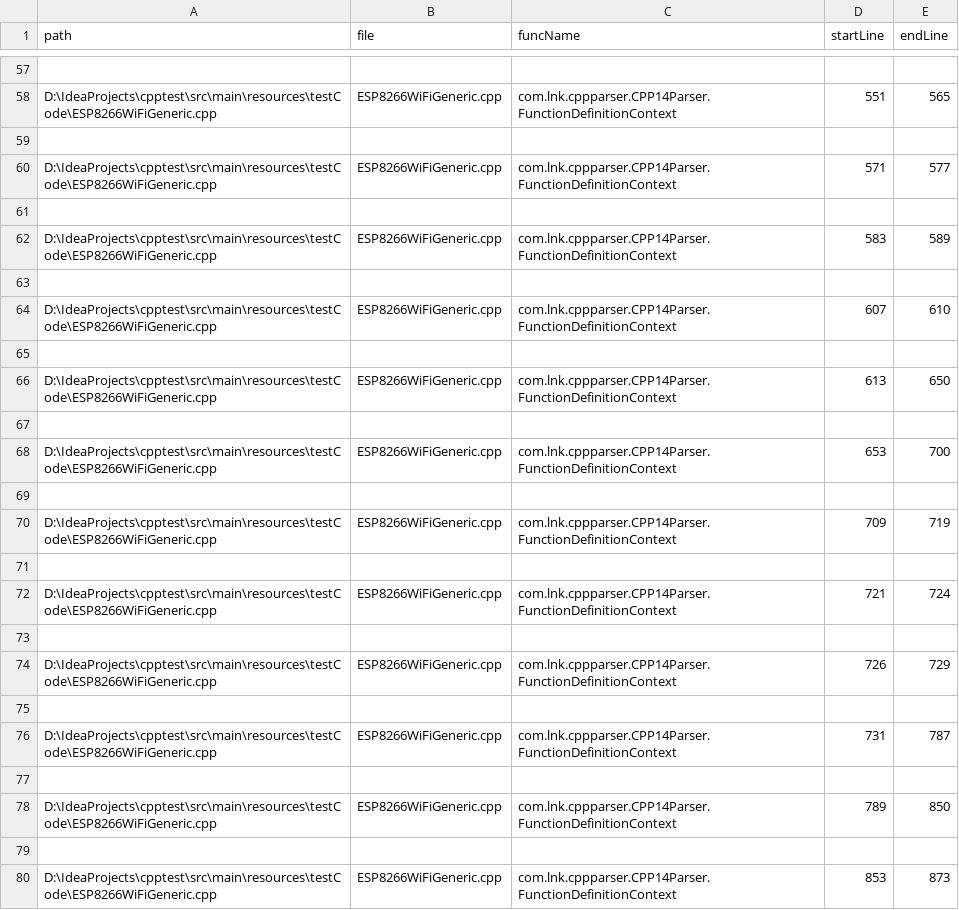
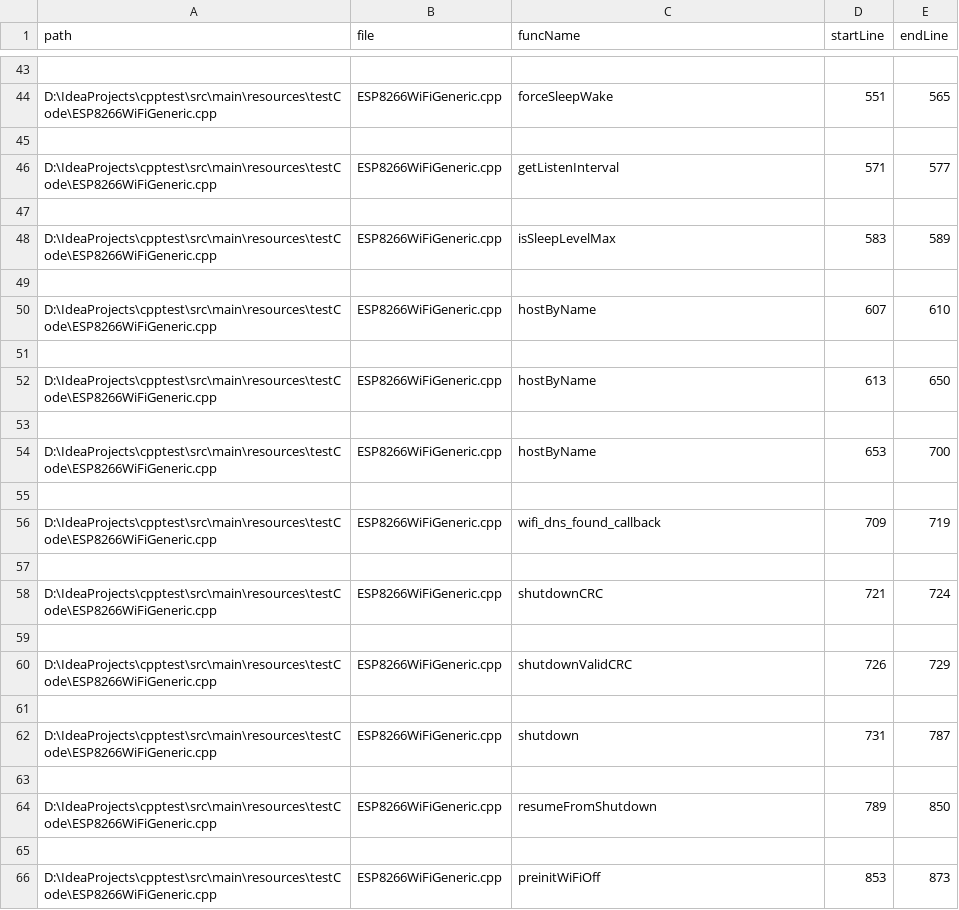
Before and after one commit to Ningke-Li/FuncInfoExtractor, a CSV file: target/classes/res/result.csv, drawn as a sheet; only a part is shown, gaps mark what is left out; addresses are those after the commit; the diff covers the shown part only; the diff names each change by its address in the sheet, - before the commit and + after, or states it on an @@ line.

```diff
--- a/target/classes/res/result.csv
+++ b/target/classes/res/result.csv
-C44 (funcName): com.lnk.cppparser.CPP14Parser.FunctionDefinitionContext
+C44 (funcName): forceSleepWake
-C46 (funcName): com.lnk.cppparser.CPP14Parser.FunctionDefinitionContext
+C46 (funcName): getListenInterval
-C48 (funcName): com.lnk.cppparser.CPP14Parser.FunctionDefinitionContext
+C48 (funcName): isSleepLevelMax
-C50 (funcName): com.lnk.cppparser.CPP14Parser.FunctionDefinitionContext
+C50 (funcName): hostByName
-C52 (funcName): com.lnk.cppparser.CPP14Parser.FunctionDefinitionContext
+C52 (funcName): hostByName
-C54 (funcName): com.lnk.cppparser.CPP14Parser.FunctionDefinitionContext
+C54 (funcName): hostByName
-C56 (funcName): com.lnk.cppparser.CPP14Parser.FunctionDefinitionContext
+C56 (funcName): wifi_dns_found_callback
-C58 (funcName): com.lnk.cppparser.CPP14Parser.FunctionDefinitionContext
+C58 (funcName): shutdownCRC
-C60 (funcName): com.lnk.cppparser.CPP14Parser.FunctionDefinitionContext
+C60 (funcName): shutdownValidCRC
-C62 (funcName): com.lnk.cppparser.CPP14Parser.FunctionDefinitionContext
+C62 (funcName): shutdown
-C64 (funcName): com.lnk.cppparser.CPP14Parser.FunctionDefinitionContext
+C64 (funcName): resumeFromShutdown
-C66 (funcName): com.lnk.cppparser.CPP14Parser.FunctionDefinitionContext
+C66 (funcName): preinitWiFiOff
```
Also changed, not shown: 14 removed rows and 14 edited cells elsewhere in this file, 9 other files.
